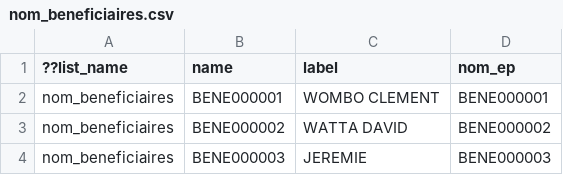
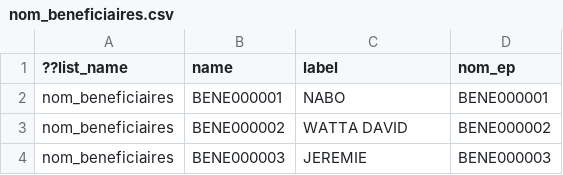
Before and after one commit to MEITE18/Kobo, a CSV file: nom_beneficiaires.csv, drawn as a sheet; only a part is shown.

Commit message:
Export de la feuille "nom_beneficiaires" vers nom_beneficiaires.csv (2025-11-17T22:12:48.810Z)

```diff
--- a/nom_beneficiaires.csv
+++ b/nom_beneficiaires.csv
@@ -1,3 +1,3 @@
 ??list_name,name,label,nom_ep
-nom_beneficiaires,BENE000001,WOMBO CLEMENT,BENE000001
+nom_beneficiaires,BENE000001,NABO,BENE000001
 nom_beneficiaires,BENE000002,WATTA DAVID,BENE000002
```
